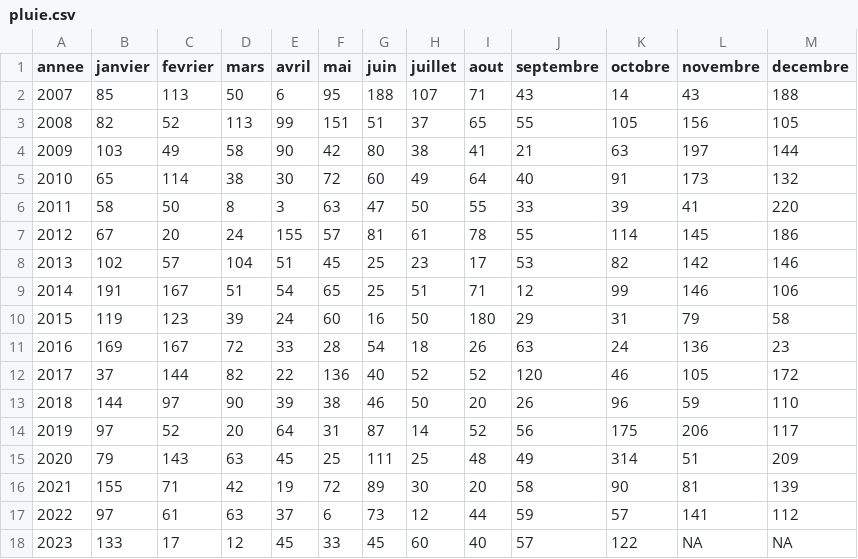
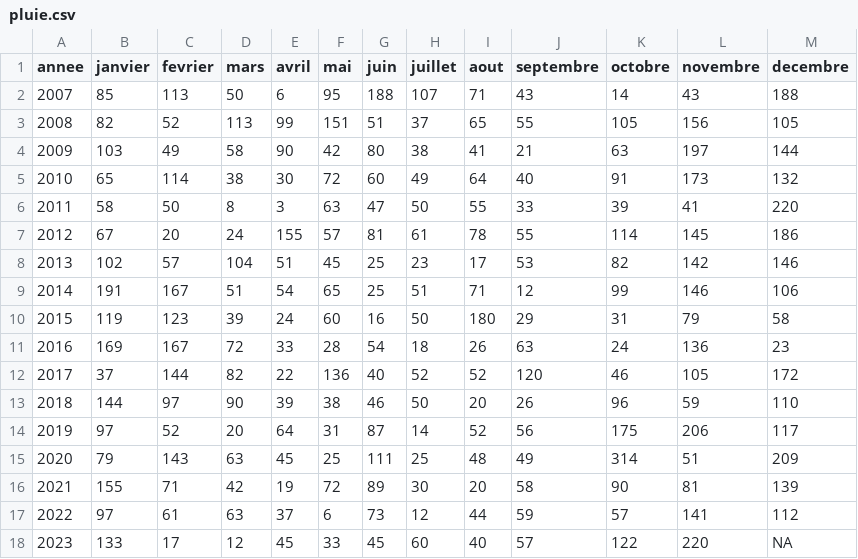
Before and after one commit to marinemarjou/pluviometrie-kermorvan, a CSV file: pluie.csv, drawn as a sheet.

Commit message:
maj novembre 2023

```diff
--- a/pluie.csv
+++ b/pluie.csv
@@ -17,2 +17,2 @@ annee;janvier;fevrier;mars;avril;mai;juin;juillet;aout;septembre;octobre;novembr
 2022;97;61;63;37;6;73;12;44;59;57;141;112
-2023;133;17;12;45;33;45;60;40;57;122;NA;NA
+2023;133;17;12;45;33;45;60;40;57;122;220;NA
```
